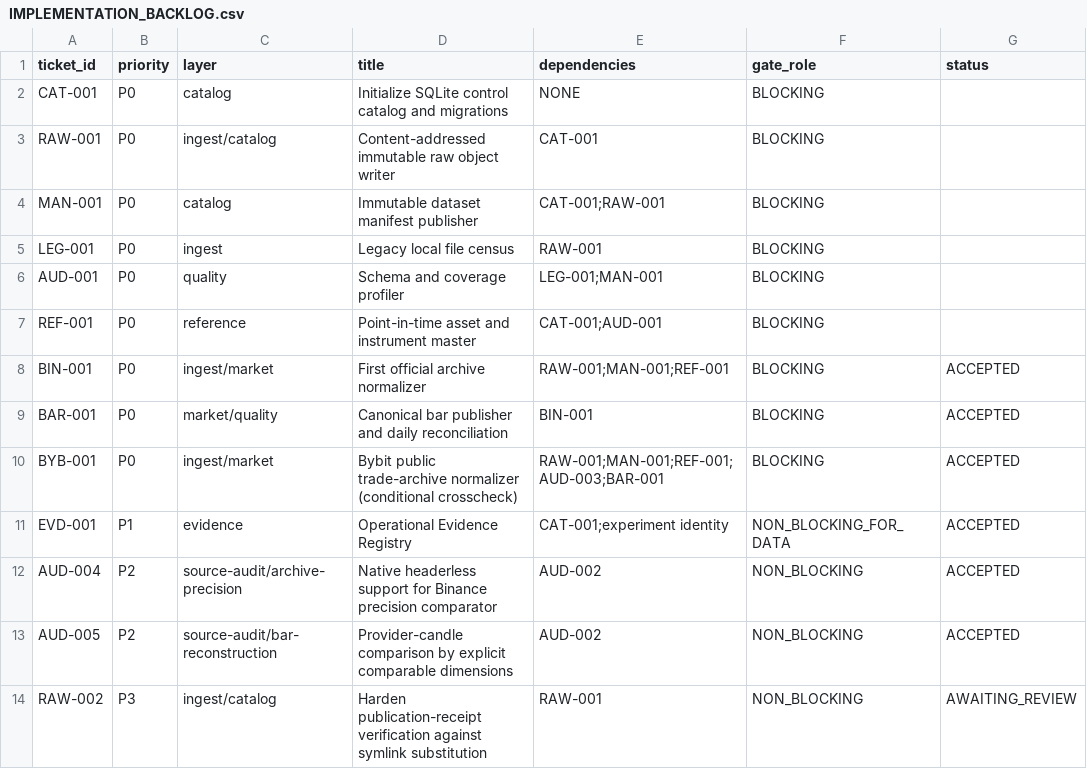
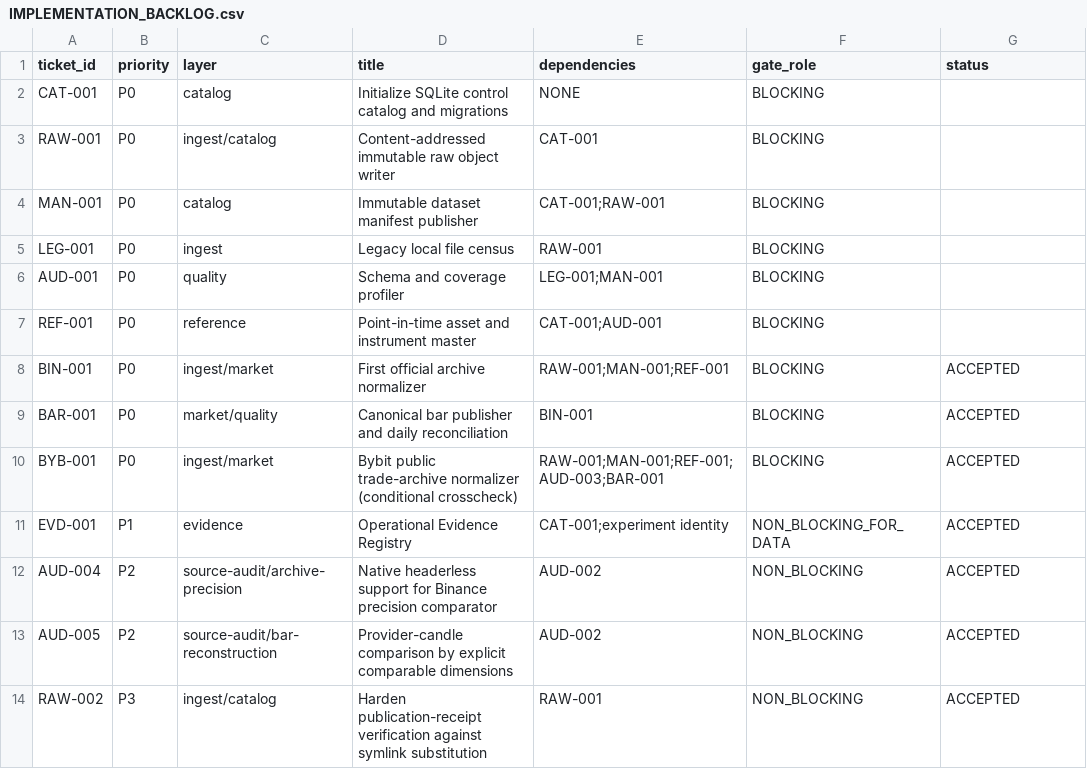
Before and after one commit to larslarsen/Crypto-Multifactor-Bot, a CSV file: docs/engineering/IMPLEMENTATION_BACKLOG.csv, drawn as a sheet.

Commit message:
RAW-002: publish acceptance per REVIEW-0077; close with truthful records

```diff
--- a/docs/engineering/IMPLEMENTATION_BACKLOG.csv
+++ b/docs/engineering/IMPLEMENTATION_BACKLOG.csv
@@ -13,2 +13,2 @@ AUD-004,P2,source-audit/archive-precision,Native headerless support for Binance
 AUD-005,P2,source-audit/bar-reconstruction,Provider-candle comparison by explicit comparable dimensions,AUD-002,NON_BLOCKING,ACCEPTED
-RAW-002,P3,ingest/catalog,Harden publication-receipt verification against symlink substitution,RAW-001,NON_BLOCKING,AWAITING_REVIEW
+RAW-002,P3,ingest/catalog,Harden publication-receipt verification against symlink substitution,RAW-001,NON_BLOCKING,ACCEPTED
```
Also changed, not shown: 9 other files.
